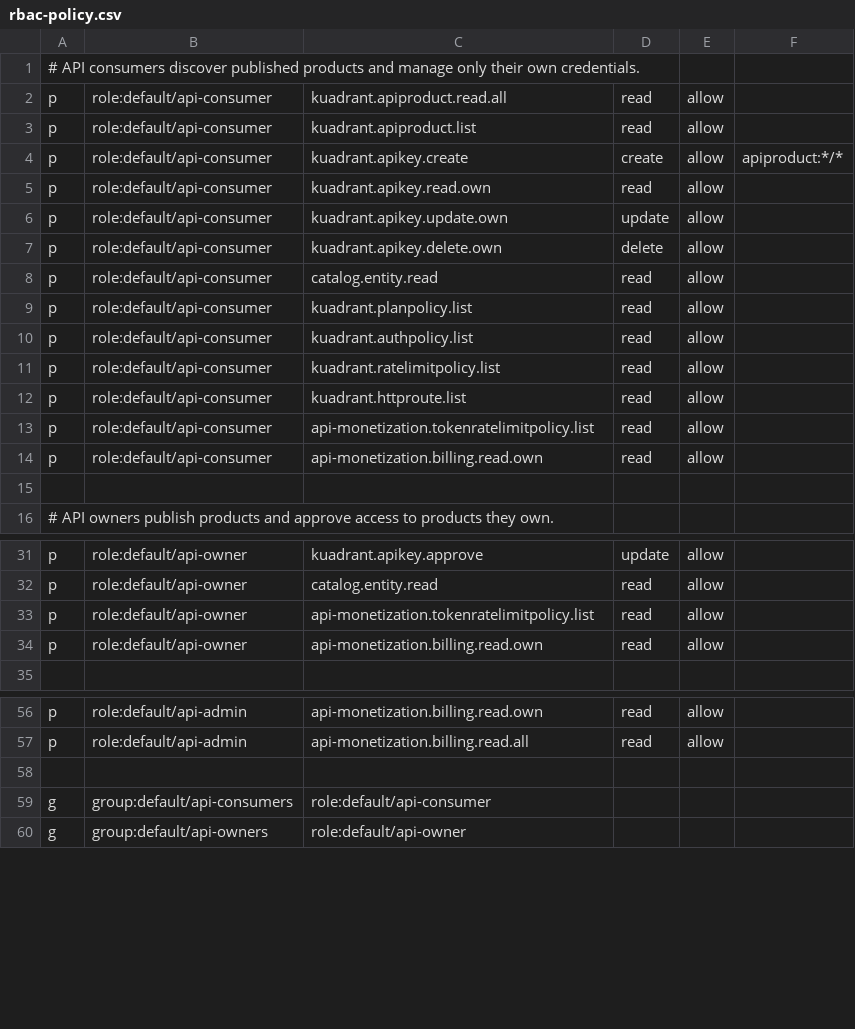
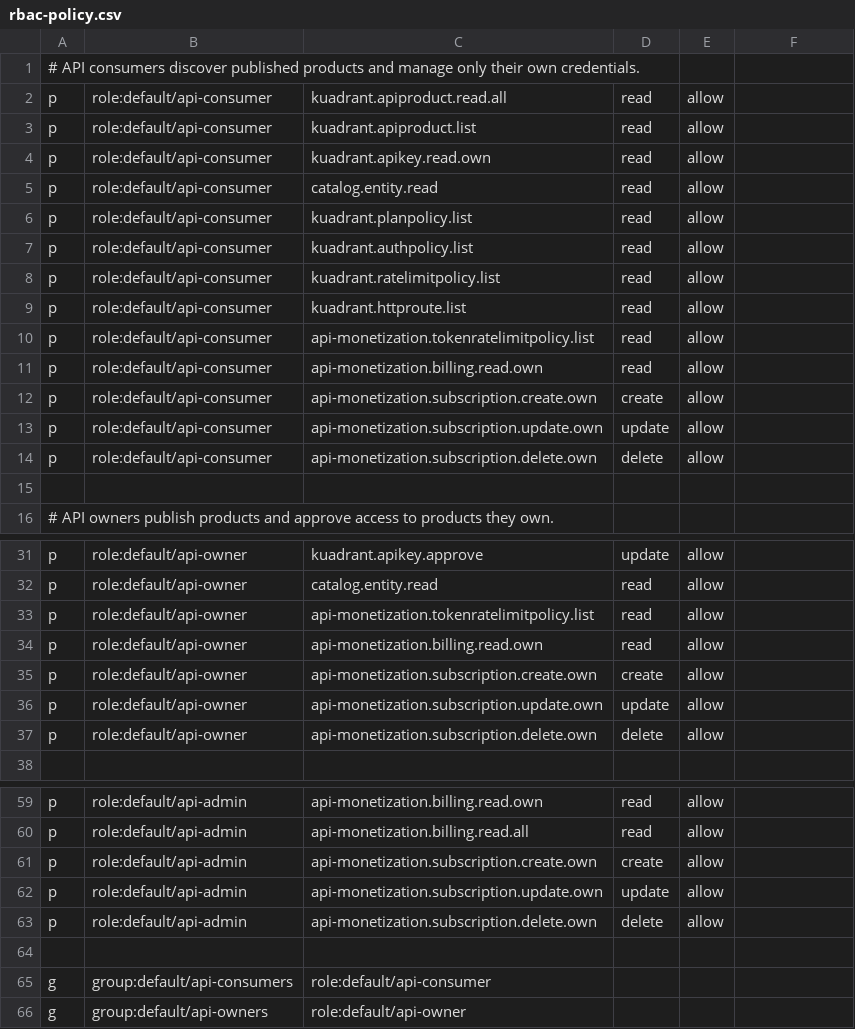
Before and after one commit to arencloud/api-monetization-demo, a CSV file: platform/developer-hub/rbac-policy.csv, drawn as a sheet; only a part is shown, gaps mark what is left out.

Commit message:
feat(rhdh): require production API subscriptions

```diff
--- a/platform/developer-hub/rbac-policy.csv
+++ b/platform/developer-hub/rbac-policy.csv
@@ -3,6 +3,3 @@ p, role:default/api-consumer, kuadrant.apiproduct.read.all, read, allow
 p, role:default/api-consumer, kuadrant.apiproduct.list, read, allow
-p, role:default/api-consumer, kuadrant.apikey.create, create, allow, apiproduct:*/*
 p, role:default/api-consumer, kuadrant.apikey.read.own, read, allow
-p, role:default/api-consumer, kuadrant.apikey.update.own, update, allow
-p, role:default/api-consumer, kuadrant.apikey.delete.own, delete, allow
 p, role:default/api-consumer, catalog.entity.read, read, allow
@@ -14,2 +11,5 @@ p, role:default/api-consumer, api-monetization.tokenratelimitpolicy.list, read,
 p, role:default/api-consumer, api-monetization.billing.read.own, read, allow
+p, role:default/api-consumer, api-monetization.subscription.create.own, create, allow
+p, role:default/api-consumer, api-monetization.subscription.update.own, update, allow
+p, role:default/api-consumer, api-monetization.subscription.delete.own, delete, allow
 
@@ -34,2 +34,5 @@ p, role:default/api-owner, api-monetization.tokenratelimitpolicy.list, read, all
 p, role:default/api-owner, api-monetization.billing.read.own, read, allow
+p, role:default/api-owner, api-monetization.subscription.create.own, create, allow
+p, role:default/api-owner, api-monetization.subscription.update.own, update, allow
+p, role:default/api-owner, api-monetization.subscription.delete.own, delete, allow
 
@@ -57,2 +60,5 @@ p, role:default/api-admin, api-monetization.billing.read.own, read, allow
 p, role:default/api-admin, api-monetization.billing.read.all, read, allow
+p, role:default/api-admin, api-monetization.subscription.create.own, create, allow
+p, role:default/api-admin, api-monetization.subscription.update.own, update, allow
+p, role:default/api-admin, api-monetization.subscription.delete.own, delete, allow
 
```
Also changed, not shown: 21 other files.
